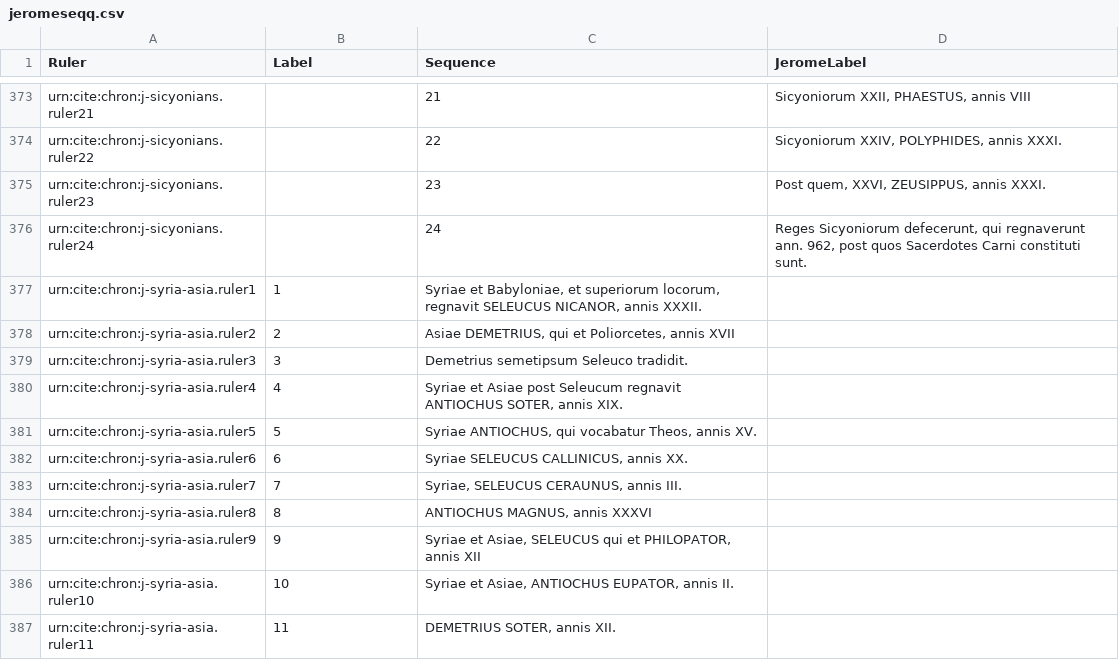
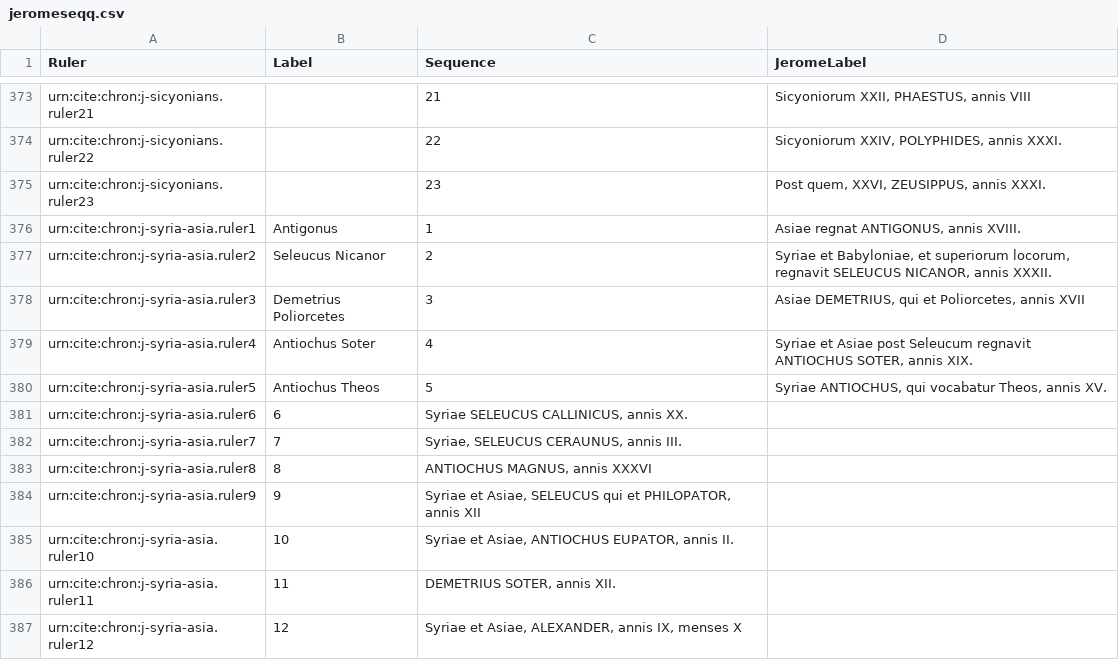
Before and after one commit to neelsmith/chronicles, a CSV file: collections/jeromeseqq.csv, drawn as a sheet; only a part is shown, gaps mark what is left out; the shorter side is filled out with more unchanged rows.

Commit message:
Add syria-asia filum.

```diff
--- a/collections/jeromeseqq.csv
+++ b/collections/jeromeseqq.csv
@@ -375,8 +375,7 @@ urn:cite:chron:j-sicyonians.ruler22,,22,"Sicyoniorum XXIV, POLYPHIDES, annis XXX
 urn:cite:chron:j-sicyonians.ruler23,,23,"Post quem, XXVI, ZEUSIPPUS, annis XXXI."
-urn:cite:chron:j-sicyonians.ruler24,,24,"Reges Sicyoniorum defecerunt, qui regnaverunt ann. 962, post quos Sacerdotes Carni constituti sunt."
-urn:cite:chron:j-syria-asia.ruler1,1,"Syriae et Babyloniae, et superiorum locorum, regnavit SELEUCUS NICANOR, annis XXXII."
-urn:cite:chron:j-syria-asia.ruler2,2,"Asiae DEMETRIUS, qui et Poliorcetes, annis XVII"
-urn:cite:chron:j-syria-asia.ruler3,3,"Demetrius semetipsum Seleuco tradidit."
-urn:cite:chron:j-syria-asia.ruler4,4,"Syriae et Asiae post Seleucum regnavit ANTIOCHUS SOTER, annis XIX."
-urn:cite:chron:j-syria-asia.ruler5,5,"Syriae ANTIOCHUS, qui vocabatur Theos, annis XV."
+urn:cite:chron:j-syria-asia.ruler1,Antigonus,1,"Asiae regnat ANTIGONUS, annis XVIII."
+urn:cite:chron:j-syria-asia.ruler2,Seleucus Nicanor,2,"Syriae et Babyloniae, et superiorum locorum, regnavit SELEUCUS NICANOR, annis XXXII."
+urn:cite:chron:j-syria-asia.ruler3,Demetrius Poliorcetes,3,"Asiae DEMETRIUS, qui et Poliorcetes, annis XVII"
+urn:cite:chron:j-syria-asia.ruler4,Antiochus Soter,4,"Syriae et Asiae post Seleucum regnavit ANTIOCHUS SOTER, annis XIX."
+urn:cite:chron:j-syria-asia.ruler5,Antiochus Theos,5,"Syriae ANTIOCHUS, qui vocabatur Theos, annis XV."
 urn:cite:chron:j-syria-asia.ruler6,6,"Syriae SELEUCUS CALLINICUS, annis XX."
```
